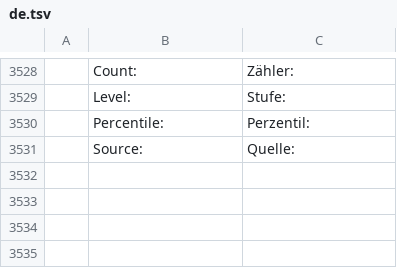
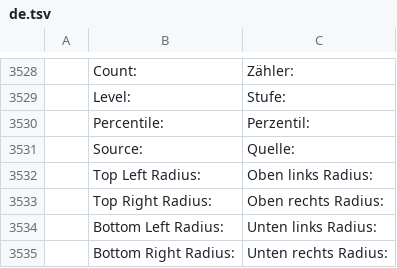
Before and after one commit to ahmedhosnypro/photocraft, a TSV file: crates/ui-egui/src/i18n/de.tsv, drawn as a sheet; only a part is shown, gaps mark what is left out; the diff names each change by its address in the sheet, - before the commit and + after, or states it on an @@ line.

Commit message:
Merge main and preserve gradient and screen picker translations
Committed by the recurring scope sweep: the mission ledger marks this scope's implementation complete.

```diff
--- a/crates/ui-egui/src/i18n/de.tsv
+++ b/crates/ui-egui/src/i18n/de.tsv
+row 3532:  | Top Left Radius: | Oben links Radius:
+row 3533:  | Top Right Radius: | Oben rechts Radius:
+row 3534:  | Bottom Left Radius: | Unten links Radius:
+row 3535:  | Bottom Right Radius: | Unten rechts Radius:
```
